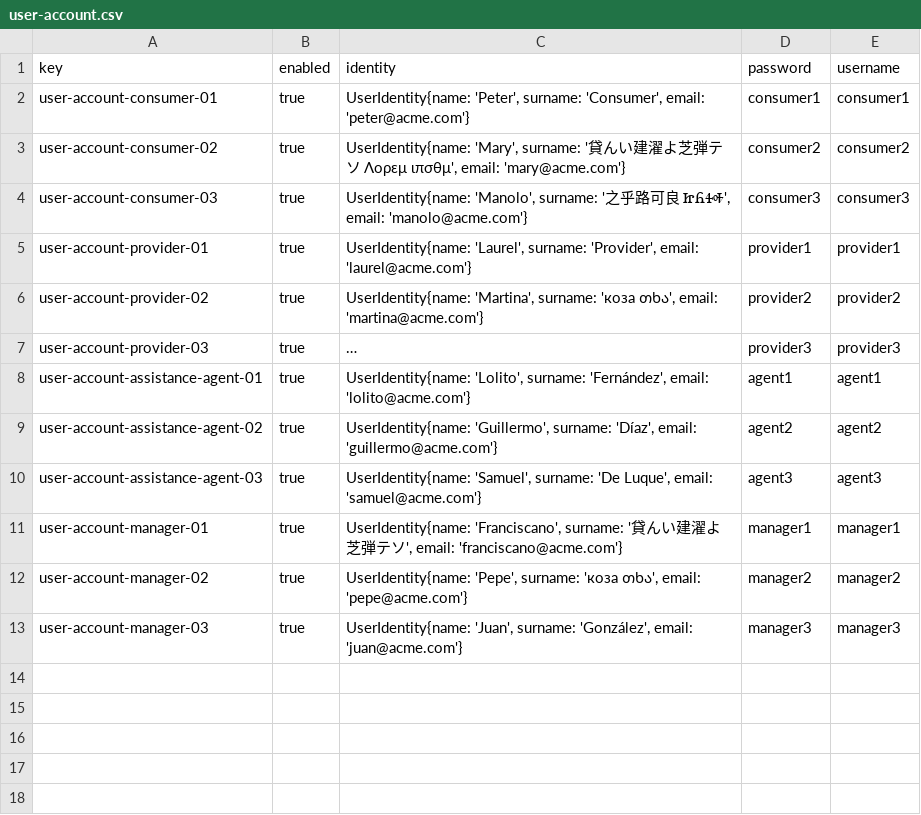
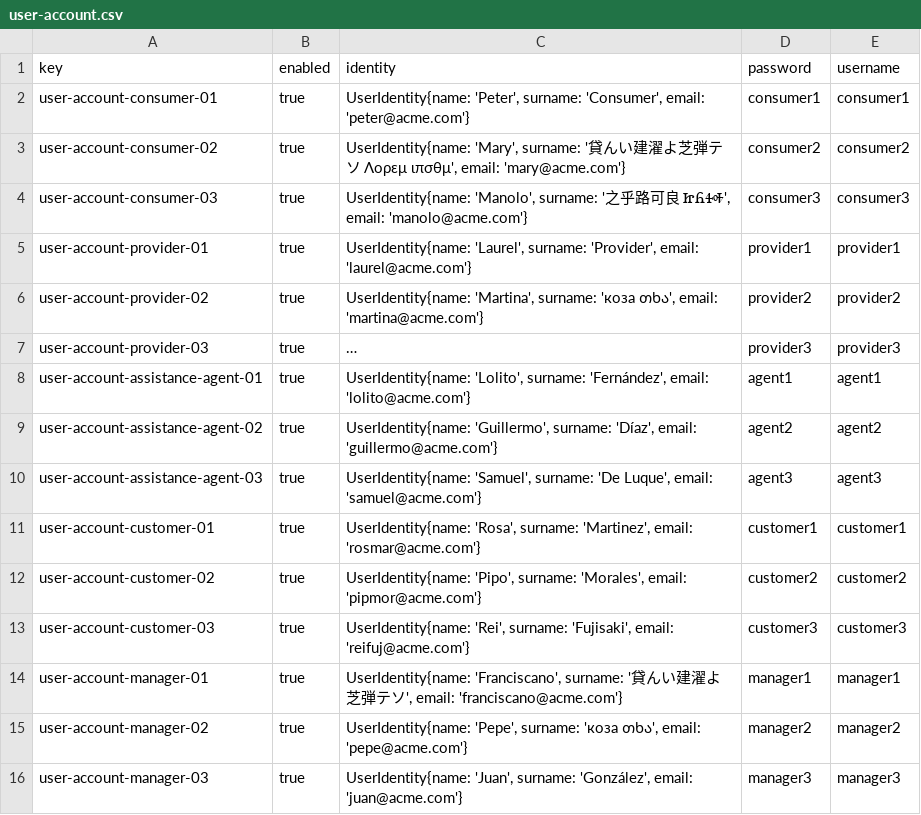
Before and after one commit to FranciscoFernandezN/Acme-ANS, a CSV file: src/main/resources/WEB-INF/data/sample/user-account.csv, drawn as a sheet; long unchanged cells end in ….

Commit message:
feat: :sparkles: Datos de ejemplo para customer añadidos
Se ha añadido el sample data de customer, además de corregir algunos bugs existentes.

Refs: #83

```diff
--- a/src/main/resources/WEB-INF/data/sample/user-account.csv
+++ b/src/main/resources/WEB-INF/data/sample/user-account.csv
@@ -10,2 +10,5 @@ user-account-assistance-agent-02,true,"UserIdentity{name: 'Guillermo', surname:
 user-account-assistance-agent-03,true,"UserIdentity{name: 'Samuel', surname: 'De Luque', email: 'samuel@acme.com'}",agent3,agent3
+user-account-customer-01,true,"UserIdentity{name: 'Rosa', surname: 'Martinez', email: 'rosmar@acme.com'}",customer1,customer1
+user-account-customer-02,true,"UserIdentity{name: 'Pipo', surname: 'Morales', email: 'pipmor@acme.com'}",customer2,customer2
+user-account-customer-03,true,"UserIdentity{name: 'Rei', surname: 'Fujisaki', email: 'reifuj@acme.com'}",customer3,customer3
 user-account-manager-01,true,"UserIdentity{name: 'Franciscano', surname: '貸んい建濯よ芝弾テソ', email: 'franciscano@acme.com'}",manager1,manager1
```
Also changed, not shown: src/main/resources/WEB-INF/data/sample/assistance-agent.csv, 3 other files.
